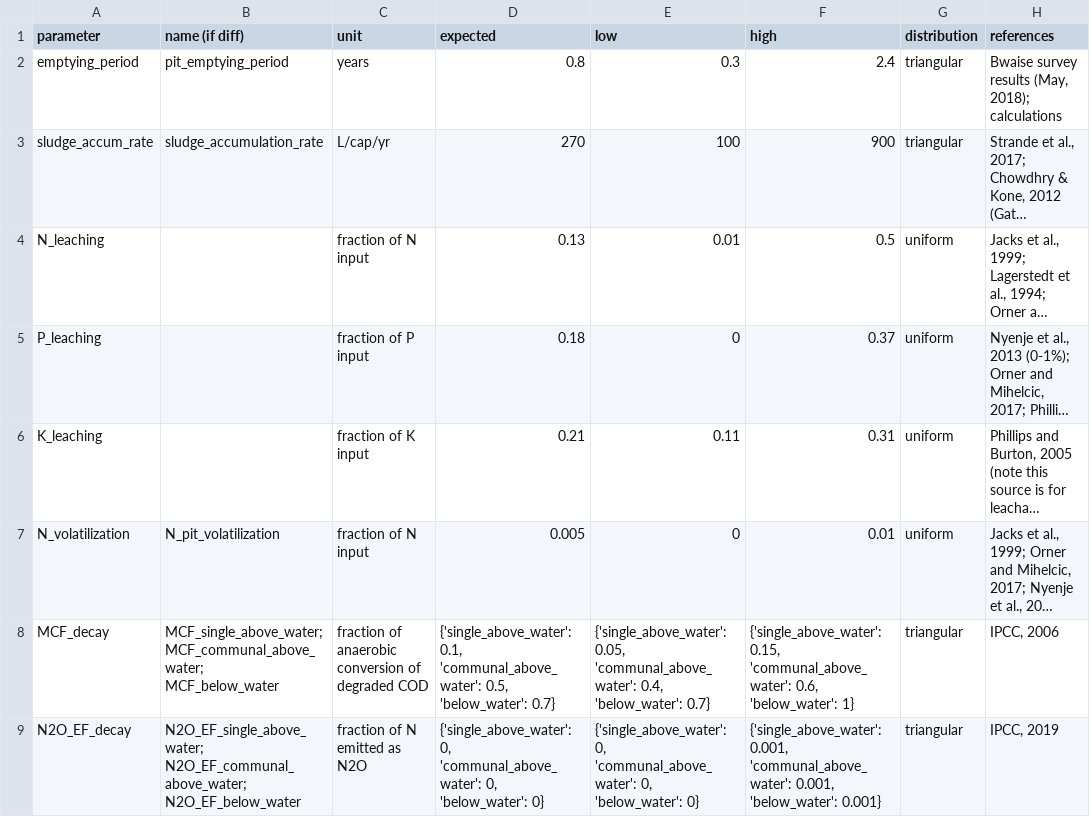
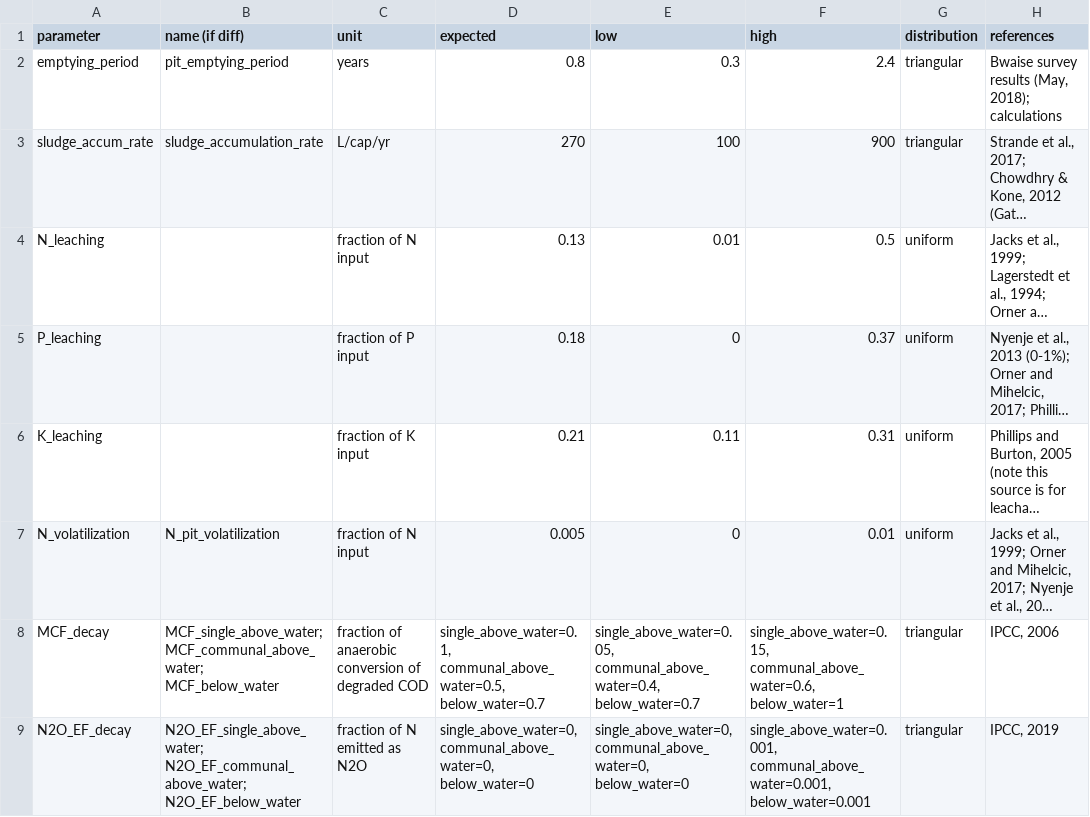
Before and after one commit to QSD-Group/QSDsan, a TSV file: qsdsan/data/sanunit_data/_pit_latrine.tsv, drawn as a sheet; long unchanged cells end in …; ↵ is a line break in a cell; the diff names each change by its address in the sheet, - before the commit and + after, or states it on an @@ line.

```diff
--- a/qsdsan/data/sanunit_data/_pit_latrine.tsv
+++ b/qsdsan/data/sanunit_data/_pit_latrine.tsv
-D8 (expected): {'single_above_water': 0.1, ↵ 'communal_above_water': 0.5, ↵ 'below_water': 0.7}
+D8 (expected): single_above_water=0.1, communal_above_water=0.5, below_water=0.7
-E8 (low): {'single_above_water': 0.05, ↵ 'communal_above_water': 0.4, ↵ 'below_water': 0.7}
+E8 (low): single_above_water=0.05, communal_above_water=0.4, below_water=0.7
-F8 (high): {'single_above_water': 0.15, ↵ 'communal_above_water': 0.6, ↵ 'below_water': 1}
+F8 (high): single_above_water=0.15, communal_above_water=0.6, below_water=1
-D9 (expected): {'single_above_water': 0, ↵ 'communal_above_water': 0, ↵ 'below_water': 0}
+D9 (expected): single_above_water=0, communal_above_water=0, below_water=0
-E9 (low): {'single_above_water': 0, ↵ 'communal_above_water': 0, ↵ 'below_water': 0}
+E9 (low): single_above_water=0, communal_above_water=0, below_water=0
-F9 (high): {'single_above_water': 0.001, ↵ 'communal_above_water': 0.001, ↵ 'below_water': 0.001}
+F9 (high): single_above_water=0.001, communal_above_water=0.001, below_water=0.001
```
Also changed, not shown: qsdsan/data/sanunit_data/_drying_bed.tsv, qsdsan/data/sanunit_data/_sludge_separator.tsv, 7 other files.
